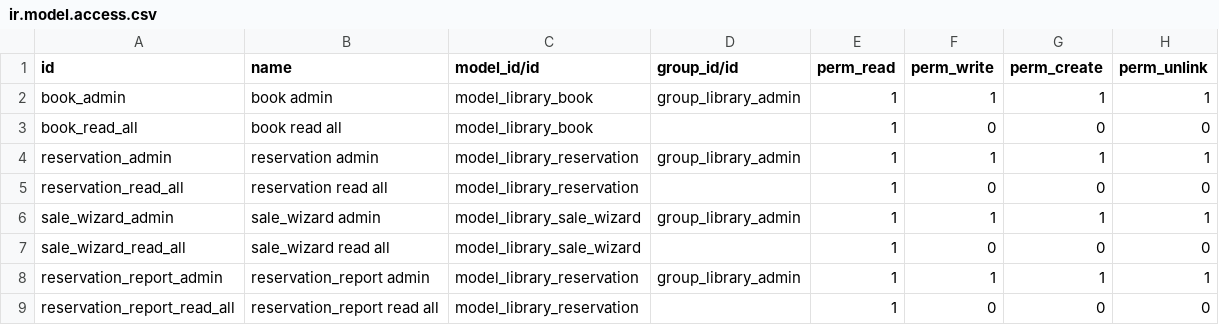
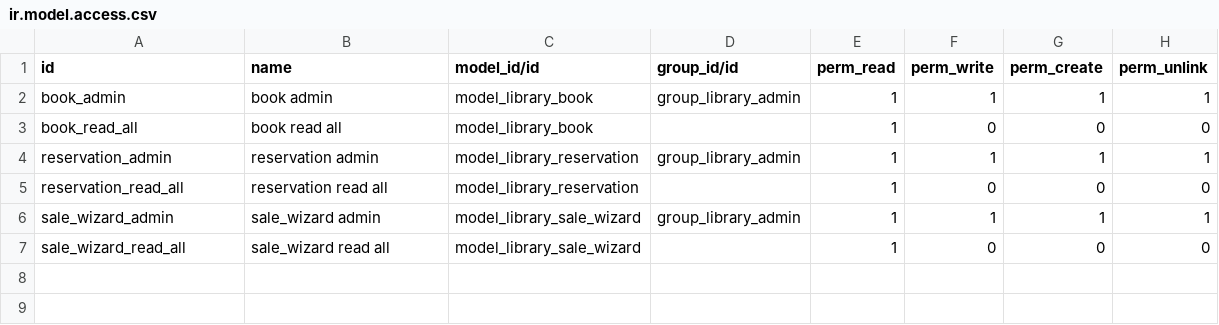
Before and after one commit to shohelelabs/Odoo_Training_2021, a CSV file: odoo_library/security/ir.model.access.csv, drawn as a sheet.

```diff
--- a/odoo_library/security/ir.model.access.csv
+++ b/odoo_library/security/ir.model.access.csv
@@ -7,3 +7 @@ sale_wizard_admin,sale_wizard admin,model_library_sale_wizard,group_library_admi
 sale_wizard_read_all,sale_wizard read all,model_library_sale_wizard,,1,0,0,0
-reservation_report_admin,reservation_report admin,model_library_reservation,group_library_admin,1,1,1,1
-reservation_report_read_all,reservation_report read all,model_library_reservation,,1,0,0,0
```
